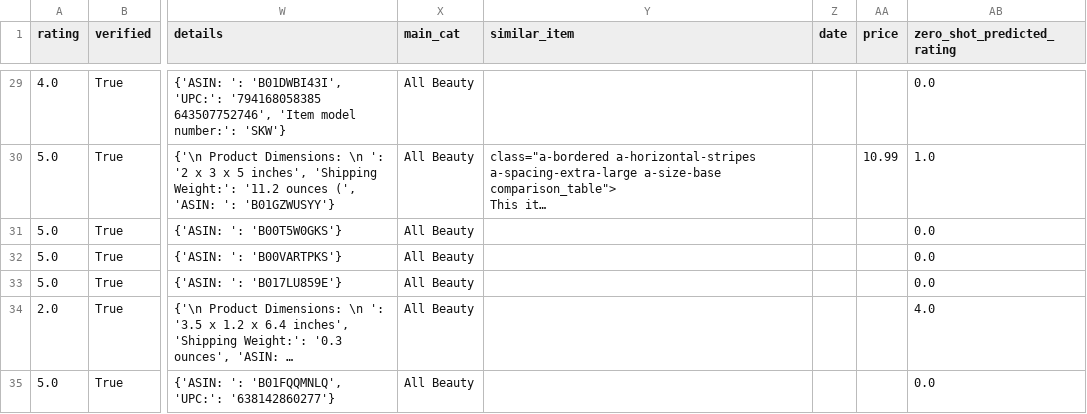
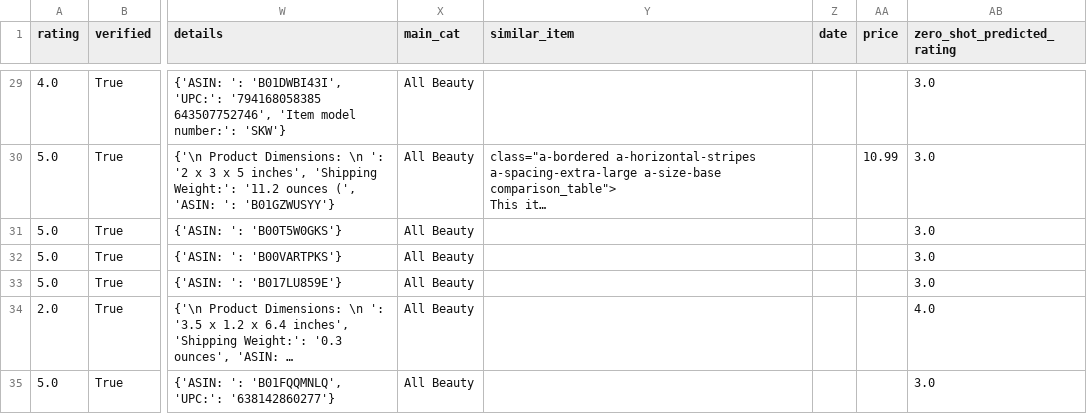
Before and after one commit to tnathu-ai/recommender-system-openAI, a CSV file: rec-sys/data/amazon-beauty/all_small_predictions_zero_shot.csv, drawn as a sheet; only a part is shown, gaps mark what is left out; long unchanged cells end in …; the diff covers the shown part only; the diff names each change by its address in the sheet, - before the commit and + after, or states it on an @@ line.

```diff
--- a/rec-sys/data/amazon-beauty/all_small_predictions_zero_shot.csv
+++ b/rec-sys/data/amazon-beauty/all_small_predictions_zero_shot.csv
-AB29 (zero_shot_predicted_rating): 0.0
+AB29 (zero_shot_predicted_rating): 3.0
-AB30 (zero_shot_predicted_rating): 1.0
+AB30 (zero_shot_predicted_rating): 3.0
-AB31:AB33 (zero_shot_predicted_rating): 0.0
+AB31:AB33 (zero_shot_predicted_rating): 3.0
-AB35 (zero_shot_predicted_rating): 0.0
+AB35 (zero_shot_predicted_rating): 3.0
```
Also changed, not shown: 23 edited cells elsewhere in this file, 6 other files.
